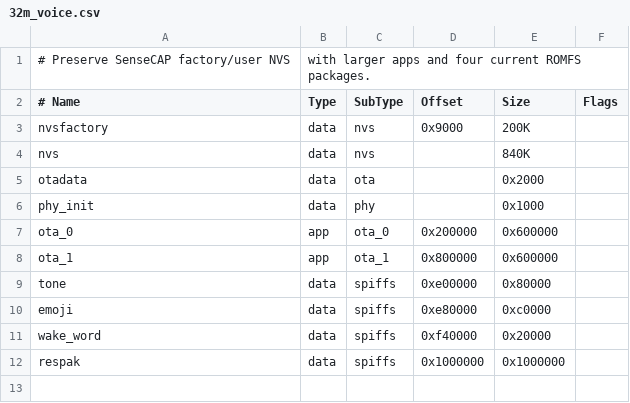
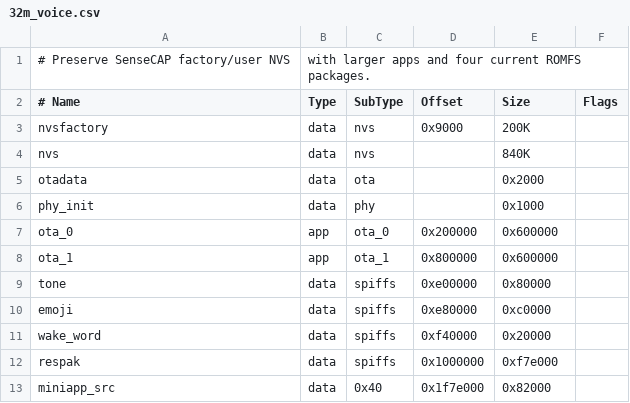
Before and after one commit to ericjohnson00456-afk/xiaoling-esp32, a CSV file: partitions/v2/32m_voice.csv, drawn as a sheet.

```diff
--- a/partitions/v2/32m_voice.csv
+++ b/partitions/v2/32m_voice.csv
@@ -11,2 +11,3 @@ emoji,      data, spiffs,  0xe80000, 0xc0000,
 wake_word,  data, spiffs,  0xf40000, 0x20000,
-respak,     data, spiffs,  0x1000000,0x1000000,
+respak,     data, spiffs,  0x1000000,0xf7e000,
+miniapp_src,data, 0x40,   0x1f7e000, 0x82000,
```
Also changed, not shown: partitions/v2/16m.csv, partitions/v2/16m_p4.csv, 22 other files.
